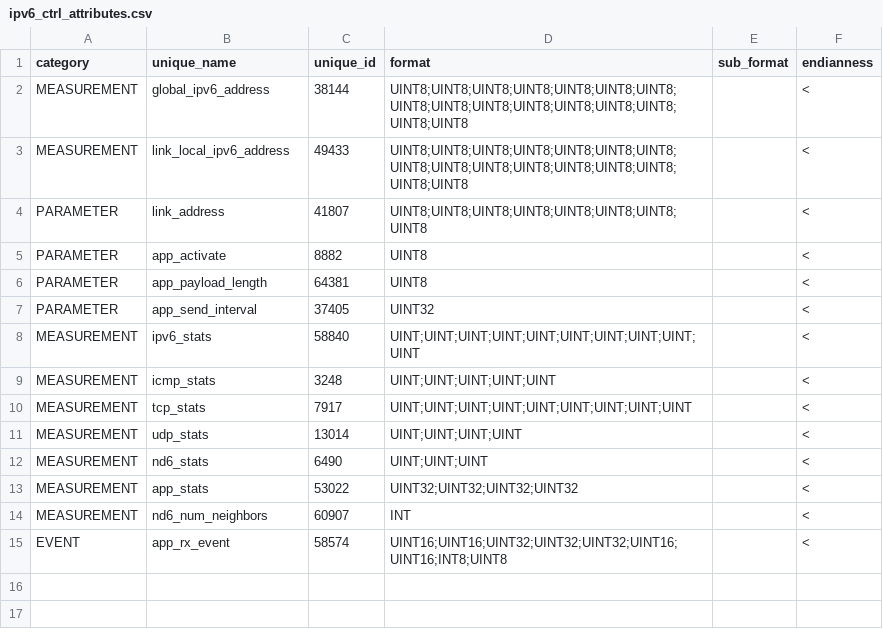
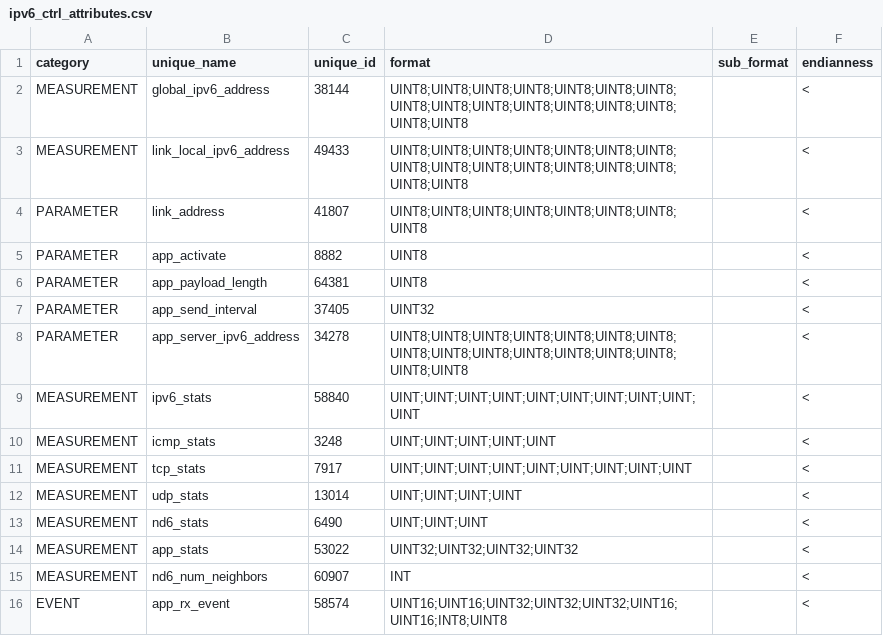
Before and after one commit to wishful-project/examples, a CSV file: contiki/config/protocol_connectors/ipv6_ctrl_attributes.csv, drawn as a sheet.

```diff
--- a/contiki/config/protocol_connectors/ipv6_ctrl_attributes.csv
+++ b/contiki/config/protocol_connectors/ipv6_ctrl_attributes.csv
@@ -7,2 +7,3 @@
 "PARAMETER","app_send_interval",37405,"UINT32","","<"
+"PARAMETER","app_server_ipv6_address",34278,"UINT8;UINT8;UINT8;UINT8;UINT8;UINT8;UINT8;UINT8;UINT8;UINT8;UINT8;UINT8;UINT8;UINT8;UINT8;UINT8","","<"
 "MEASUREMENT","ipv6_stats",58840,"UINT;UINT;UINT;UINT;UINT;UINT;UINT;UINT;UINT;UINT","","<"
```
Also changed, not shown: contiki/config/protocol_connectors/radio802154_ctrl_attributes.csv, contiki/config/protocol_connectors/taisc_ctrl_attributes.csv, 5 other files.
